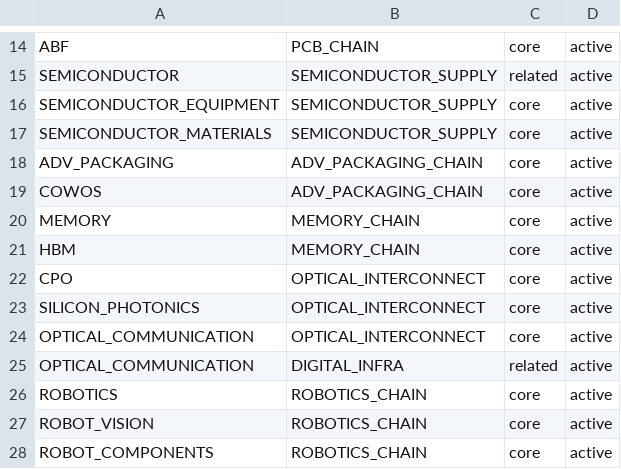
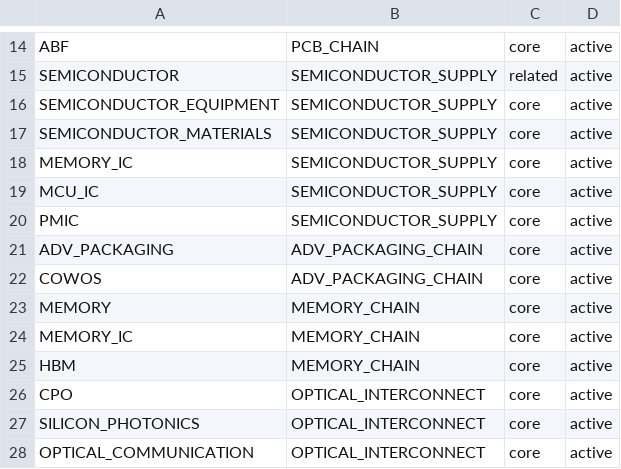
Before and after one commit to andryhappy0507-jpg/tw-stock-sector-radar, a CSV file: data/theme_group_map.csv, drawn as a sheet; only a part is shown, gaps mark what is left out; the shorter side is filled out with more unchanged rows.

Commit message:
Map new IC depth themes into semiconductor groups

```diff
--- a/data/theme_group_map.csv
+++ b/data/theme_group_map.csv
@@ -17,2 +17,5 @@ SEMICONDUCTOR_EQUIPMENT,SEMICONDUCTOR_SUPPLY,core,active
 SEMICONDUCTOR_MATERIALS,SEMICONDUCTOR_SUPPLY,core,active
+MEMORY_IC,SEMICONDUCTOR_SUPPLY,core,active
+MCU_IC,SEMICONDUCTOR_SUPPLY,core,active
+PMIC,SEMICONDUCTOR_SUPPLY,core,active
 ADV_PACKAGING,ADV_PACKAGING_CHAIN,core,active
@@ -20,2 +23,3 @@ COWOS,ADV_PACKAGING_CHAIN,core,active
 MEMORY,MEMORY_CHAIN,core,active
+MEMORY_IC,MEMORY_CHAIN,core,active
 HBM,MEMORY_CHAIN,core,active
```
